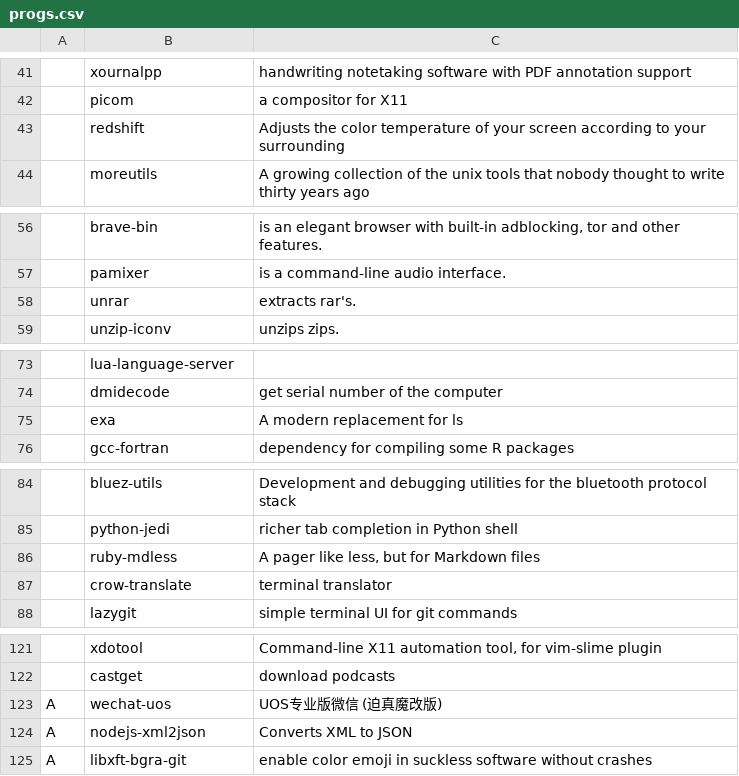
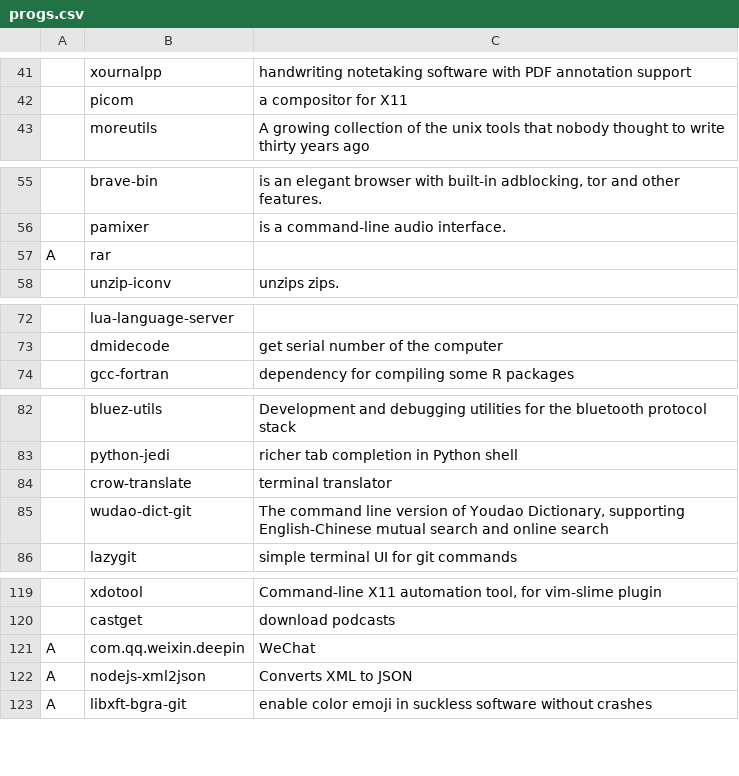
Before and after one commit to tanloong/dotfiles, a CSV file: progs.csv, drawn as a sheet; only a part is shown, gaps mark what is left out; removed rows and columns are numbered as before the commit, all else as after; the diff covers the shown part only; the diff names each change by its address in the sheet, - before the commit and + after, or states it on an @@ line.

```diff
--- a/progs.csv
+++ b/progs.csv
-row 43:  | redshift | Adjusts the color temperature of your screen according to your surrounding
-row 58:  | unrar | extracts rar's.
+row 57: A | rar
-row 75:  | exa | A modern replacement for ls
-row 86:  | ruby-mdless | A pager like less, but for Markdown files
+row 85:  | wudao-dict-git | The command line version of Youdao Dictionary, supporting English-Chinese mutual search and online search
-row 123: A | wechat-uos | UOS专业版微信 (迫真魔改版)
+row 121: A | com.qq.weixin.deepin | WeChat
```
Also changed, not shown: 1 added row elsewhere in this file, 22 other files.
